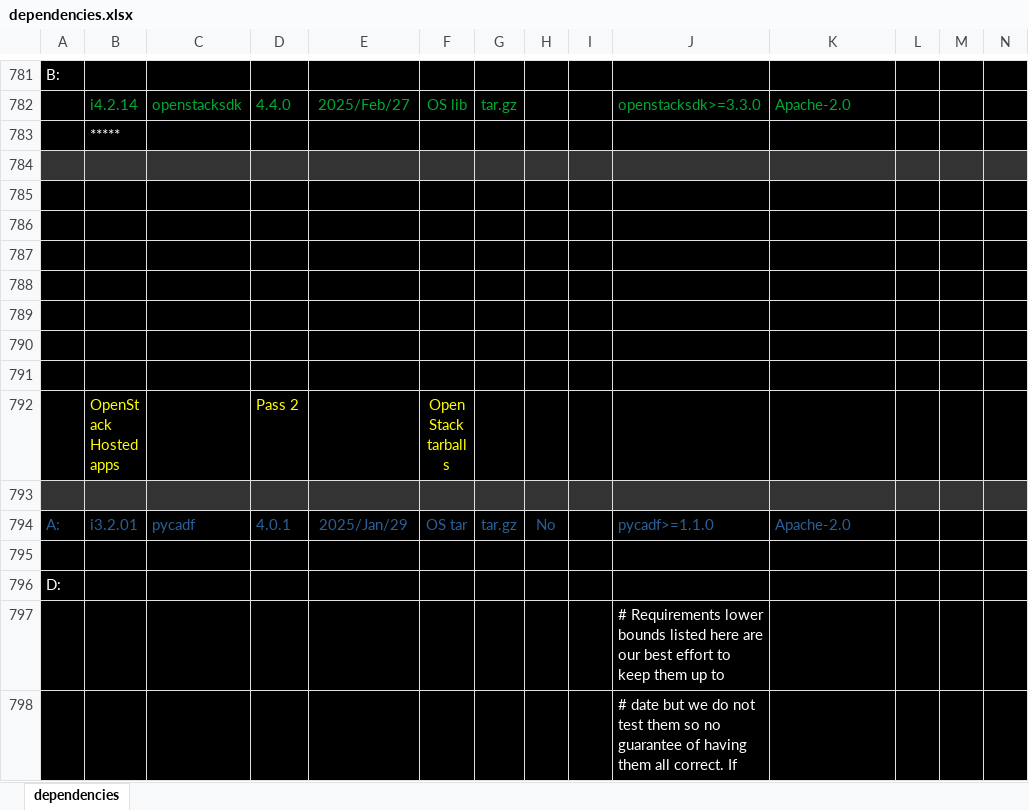
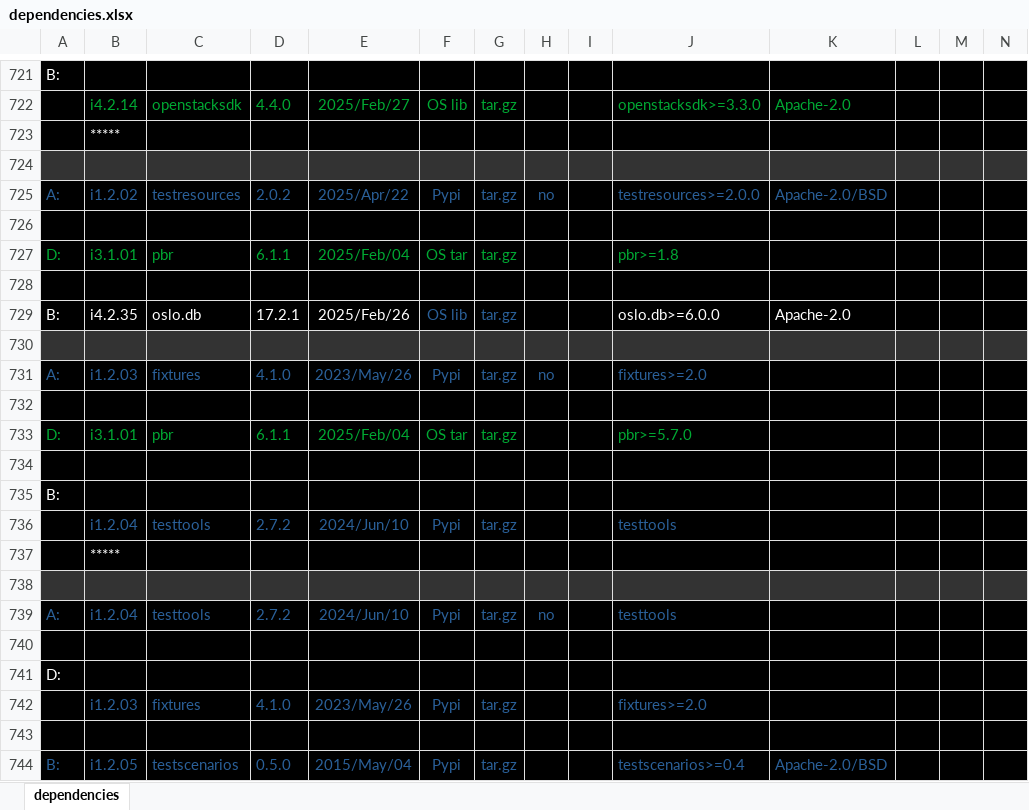
Before and after one commit to sevilla-larry/OpenStack-scripts, an Excel workbook: 25.1.Epoxy/dependencies.xlsx, sheet dependencies, drawn as a sheet; only a part is shown, gaps mark what is left out; the shorter side is filled out with more unchanged rows; values as stored, in another font and other column widths than the file's, no borders; rows hold the shown columns only; the diff covers the shown part only; the diff names each change by its address in the sheet, - before the commit and + after, or states it on an @@ line.

```diff
--- a/25.1.Epoxy/dependencies.xlsx (sheet dependencies)
+++ b/25.1.Epoxy/dependencies.xlsx (sheet dependencies)
+row 725: A: | i1.2.02 | testresources | 2.0.2 | 2025/Apr/22 | Pypi | tar.gz | no |  | testresources>=2.0.0 | Apache-2.0/BSD
+row 726: (empty)
+row 727: D: | i3.1.01 | pbr | 6.1.1 | 2025/Feb/04 | OS tar | tar.gz |  |  | pbr>=1.8
+row 728: (empty)
+row 729: B: | i4.2.35 | oslo.db | 17.2.1 | 2025/Feb/26 | OS lib | tar.gz |  |  | oslo.db>=6.0.0 | Apache-2.0
+row 730: (empty)
+row 731: A: | i1.2.03 | fixtures | 4.1.0 | 2023/May/26 | Pypi | tar.gz | no |  | fixtures>=2.0
+row 732: (empty)
+row 733: D: | i3.1.01 | pbr | 6.1.1 | 2025/Feb/04 | OS tar | tar.gz |  |  | pbr>=5.7.0
+row 734: (empty)
@@ row 631 moved to row 735: B: @@
+row 736:  | i1.2.04 | testtools | 2.7.2 | 2024/Jun/10 | Pypi | tar.gz |  |  | testtools
@@ row 633 moved to row 737: ***** @@
+row 738: (empty)
+row 739: A: | i1.2.04 | testtools | 2.7.2 | 2024/Jun/10 | Pypi | tar.gz | no |  | testtools
+row 740: (empty)
@@ row 614 moved to row 741: D: @@
+row 742:  | i1.2.03 | fixtures | 4.1.0 | 2023/May/26 | Pypi | tar.gz |  |  | fixtures>=2.0
+row 743: (empty)
+row 744: B: | i1.2.05 | testscenarios | 0.5.0 | 2015/May/04 | Pypi | tar.gz |  |  | testscenarios>=0.4 | Apache-2.0/BSD
```
Also changed, not shown: 20 added rows, 44 removed rows and 13 moved rows elsewhere in this sheet, 8 other files.
